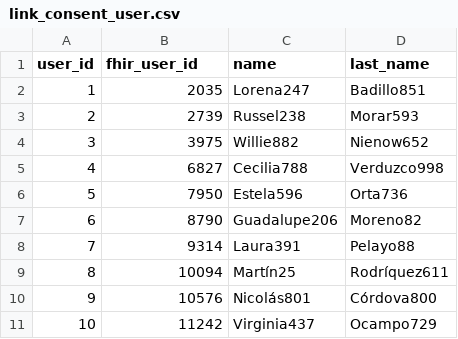
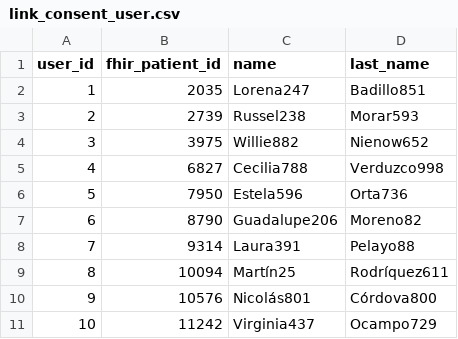
Before and after one commit to sdhealthconnect/leap-consent-ui, a CSV file: leap-consent-ui/src/main/resources/db/data/link_consent_user.csv, drawn as a sheet.

Commit message:
CR changes, change fhir_user_id to phir_patient_id

```diff
--- a/leap-consent-ui/src/main/resources/db/data/link_consent_user.csv
+++ b/leap-consent-ui/src/main/resources/db/data/link_consent_user.csv
@@ -1,2 +1,2 @@
-user_id;fhir_user_id;name;last_name
+user_id;fhir_patient_id;name;last_name
 1;2035;Lorena247;Badillo851
```
Also changed, not shown: 2 other files.
